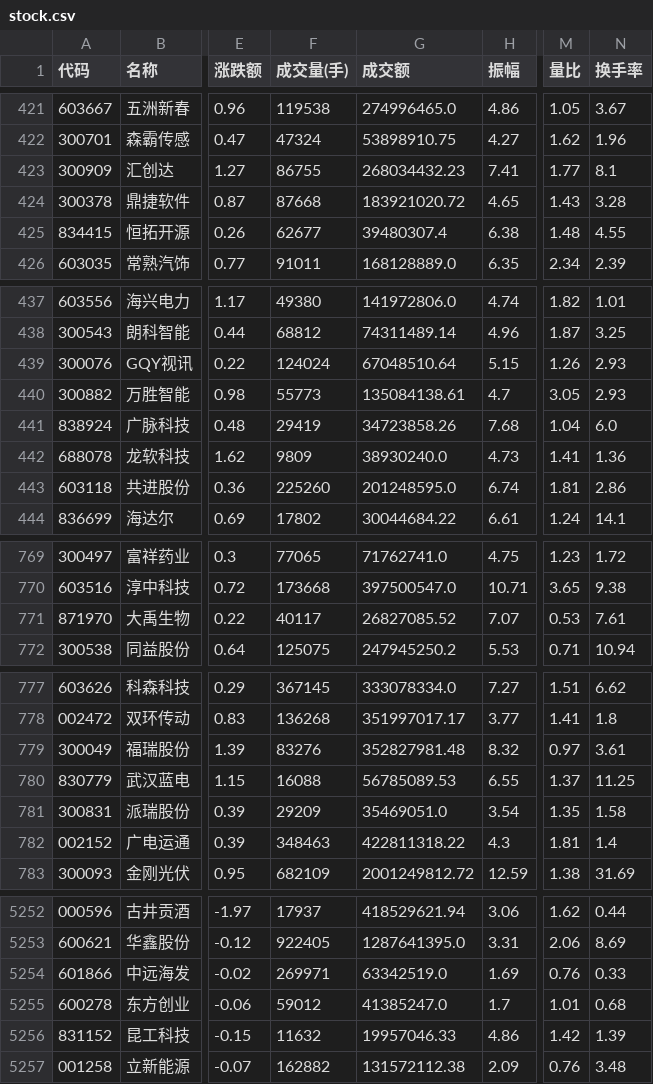
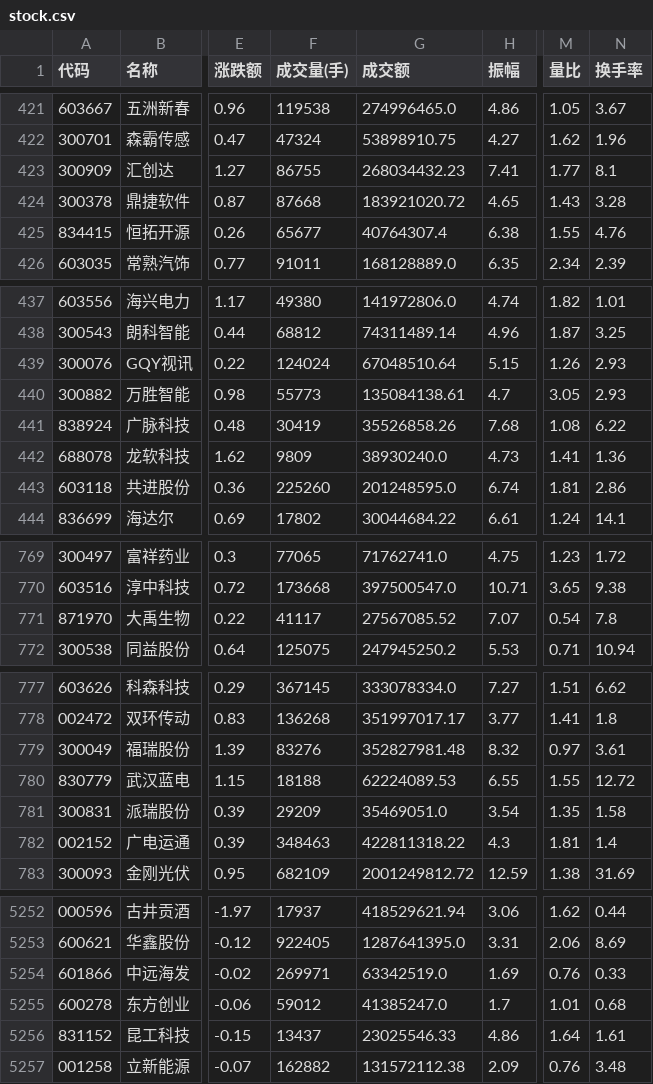
Before and after one commit to YoungYuan1971/my_projects, a CSV file: stock.csv, drawn as a sheet; only a part is shown, gaps mark what is left out; the diff covers the shown part only; the diff names each change by its address in the sheet, - before the commit and + after, or states it on an @@ line.

Commit message:
data updated

```diff
--- a/stock.csv
+++ b/stock.csv
-F425 (成交量(手)): 62677
+F425 (成交量(手)): 65677
-G425 (成交额): 39480307.4
+G425 (成交额): 40764307.4
-M425 (量比): 1.48
+M425 (量比): 1.55
-N425 (换手率): 4.55
+N425 (换手率): 4.76
-F441 (成交量(手)): 29419
+F441 (成交量(手)): 30419
-G441 (成交额): 34723858.26
+G441 (成交额): 35526858.26
-M441 (量比): 1.04
+M441 (量比): 1.08
-N441 (换手率): 6.0
+N441 (换手率): 6.22
-F771 (成交量(手)): 40117
+F771 (成交量(手)): 41117
-G771 (成交额): 26827085.52
+G771 (成交额): 27567085.52
-M771 (量比): 0.53
+M771 (量比): 0.54
-N771 (换手率): 7.61
+N771 (换手率): 7.8
-F780 (成交量(手)): 16088
+F780 (成交量(手)): 18188
-G780 (成交额): 56785089.53
+G780 (成交额): 62224089.53
-M780 (量比): 1.37
+M780 (量比): 1.55
-N780 (换手率): 11.25
+N780 (换手率): 12.72
-F5256 (成交量(手)): 11632
+F5256 (成交量(手)): 13437
-G5256 (成交额): 19957046.33
+G5256 (成交额): 23025546.33
-M5256 (量比): 1.42
+M5256 (量比): 1.64
-N5256 (换手率): 1.39
+N5256 (换手率): 1.61
```
Also changed, not shown: 18 edited cells elsewhere in this file.
